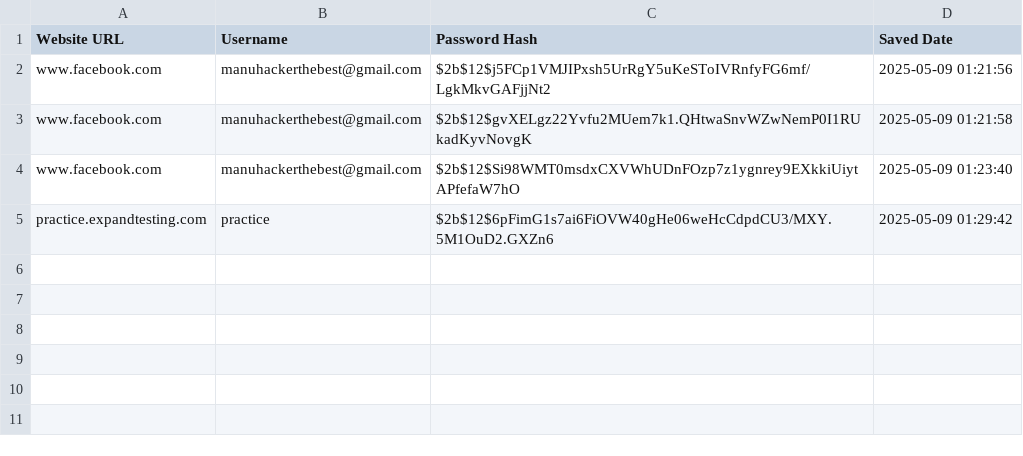
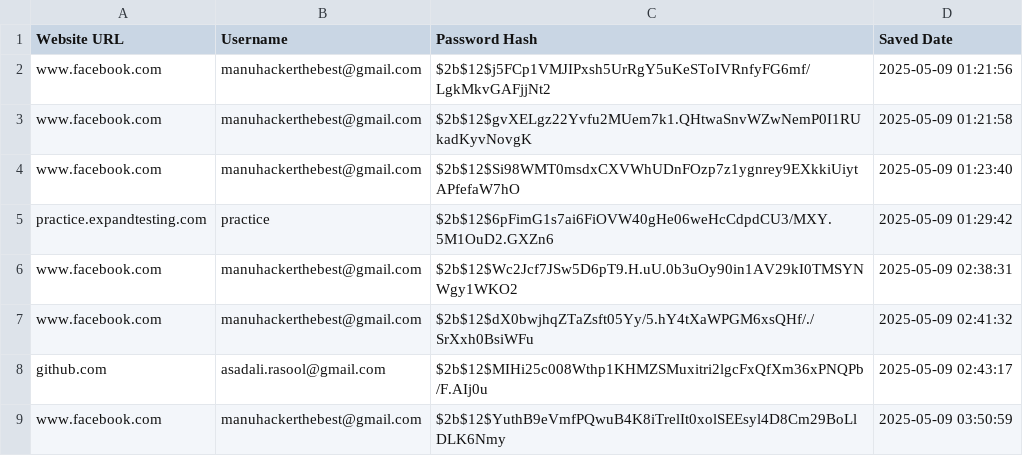
Before and after one commit to asadalirasool/Secure-Software-Design-, a CSV file: Final_Implementation/backend/data.csv, drawn as a sheet.

```diff
--- a/Final_Implementation/backend/data.csv
+++ b/Final_Implementation/backend/data.csv
@@ -5 +5,5 @@ www.facebook.com,manuhackerthebest@gmail.com,$2b$12$Si98WMT0msdxCXVWhUDnFOzp7z1y
 practice.expandtesting.com,practice,$2b$12$6pFimG1s7ai6FiOVW40gHe06weHcCdpdCU3/MXY.5M1OuD2.GXZn6,2025-05-09 01:29:42
+www.facebook.com,manuhackerthebest@gmail.com,$2b$12$Wc2Jcf7JSw5D6pT9.H.uU.0b3uOy90in1AV29kI0TMSYNWgy1WKO2,2025-05-09 02:38:31
+www.facebook.com,manuhackerthebest@gmail.com,$2b$12$dX0bwjhqZTaZsft05Yy/5.hY4tXaWPGM6xsQHf/./SrXxh0BsiWFu,2025-05-09 02:41:32
+github.com,asadali.rasool@gmail.com,$2b$12$MIHi25c008Wthp1KHMZSMuxitri2lgcFxQfXm36xPNQPb/F.AIj0u,2025-05-09 02:43:17
+www.facebook.com,manuhackerthebest@gmail.com,$2b$12$YuthB9eVmfPQwuB4K8iTrelIt0xolSEEsyl4D8Cm29BoLlDLK6Nmy,2025-05-09 03:50:59
```
Also changed, not shown: Final_Implementation/backend/users.csv, 18 other files.
